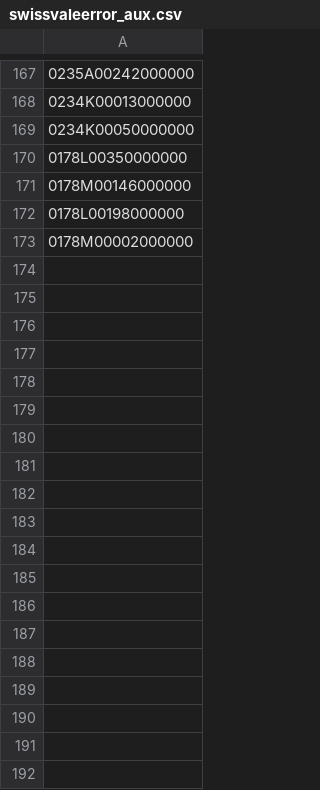
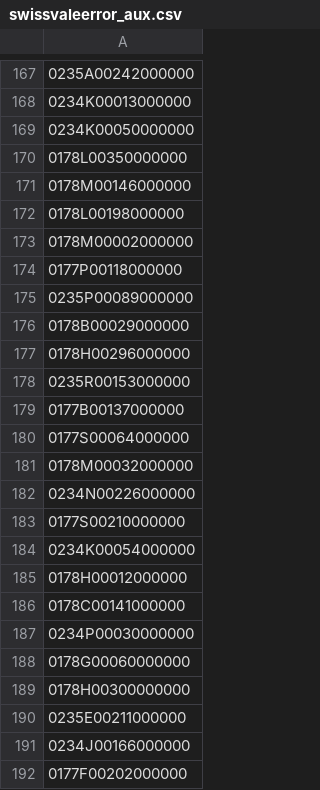
Before and after one commit to TechnologyRediscovery/codenforce, a CSV file: codeconnect/scripts/deployedScriptssetversion0.9/output/swissvaleerror_aux.csv, drawn as a sheet; only a part is shown, gaps mark what is left out; the diff names each change by its address in the sheet, - before the commit and + after, or states it on an @@ line.

```diff
--- a/codeconnect/scripts/deployedScriptssetversion0.9/output/swissvaleerror_aux.csv
+++ b/codeconnect/scripts/deployedScriptssetversion0.9/output/swissvaleerror_aux.csv
+row 174: 0177P00118000000
+row 175: 0235P00089000000
+row 176: 0178B00029000000
+row 177: 0178H00296000000
+row 178: 0235R00153000000
+row 179: 0177B00137000000
+row 180: 0177S00064000000
+row 181: 0178M00032000000
+row 182: 0234N00226000000
+row 183: 0177S00210000000
+row 184: 0234K00054000000
+row 185: 0178H00012000000
+row 186: 0178C00141000000
+row 187: 0234P00030000000
+row 188: 0178G00060000000
+row 189: 0178H00300000000
+row 190: 0235E00211000000
+row 191: 0234J00166000000
+row 192: 0177F00202000000
```
Also changed, not shown: 12 other files.
